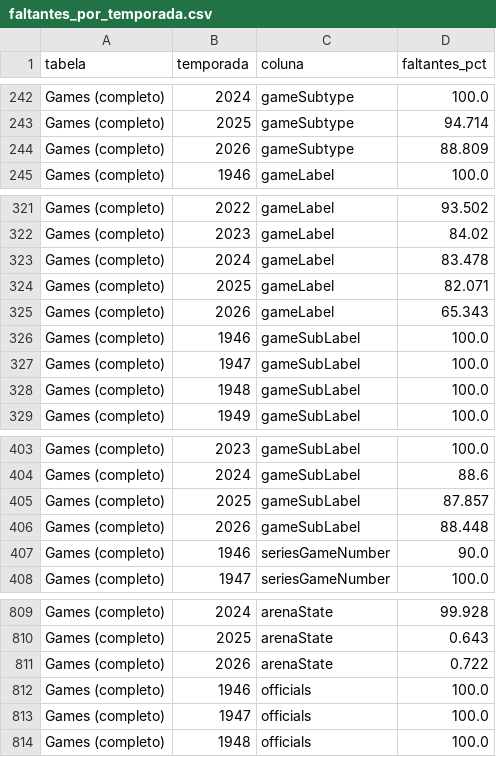
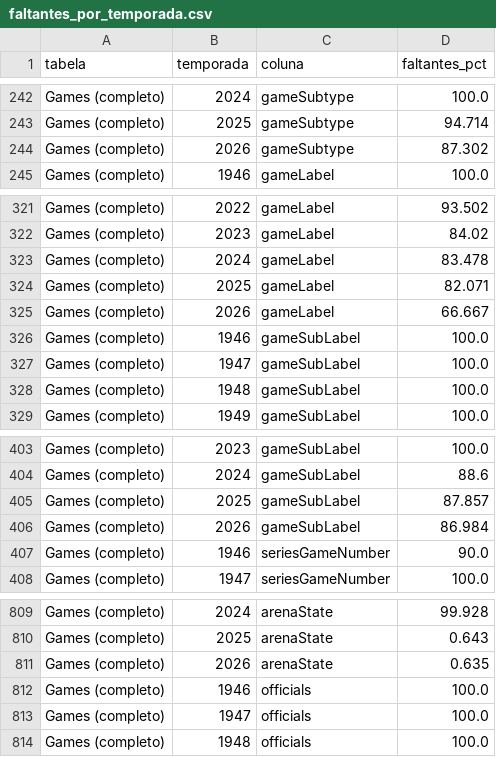
Before and after one commit to Joaopedrobs7/grafos, a CSV file: out/avd/tabelas/faltantes_por_temporada.csv, drawn as a sheet; only a part is shown, gaps mark what is left out.

```diff
--- a/out/avd/tabelas/faltantes_por_temporada.csv
+++ b/out/avd/tabelas/faltantes_por_temporada.csv
@@ -243,3 +243,3 @@ Games (completo),2024,gameSubtype,100.0
 Games (completo),2025,gameSubtype,94.714
-Games (completo),2026,gameSubtype,88.809
+Games (completo),2026,gameSubtype,87.302
 Games (completo),1946,gameLabel,100.0
@@ -324,3 +324,3 @@ Games (completo),2024,gameLabel,83.478
 Games (completo),2025,gameLabel,82.071
-Games (completo),2026,gameLabel,65.343
+Games (completo),2026,gameLabel,66.667
 Games (completo),1946,gameSubLabel,100.0
@@ -405,3 +405,3 @@ Games (completo),2024,gameSubLabel,88.6
 Games (completo),2025,gameSubLabel,87.857
-Games (completo),2026,gameSubLabel,88.448
+Games (completo),2026,gameSubLabel,86.984
 Games (completo),1946,seriesGameNumber,90.0
@@ -810,3 +810,3 @@ Games (completo),2024,arenaState,99.928
 Games (completo),2025,arenaState,0.643
-Games (completo),2026,arenaState,0.722
+Games (completo),2026,arenaState,0.635
 Games (completo),1946,officials,100.0
```
Also changed, not shown: data/dataset_parte2/arestas.csv, out/avd/tabelas/faltantes.csv, 26 other files.
